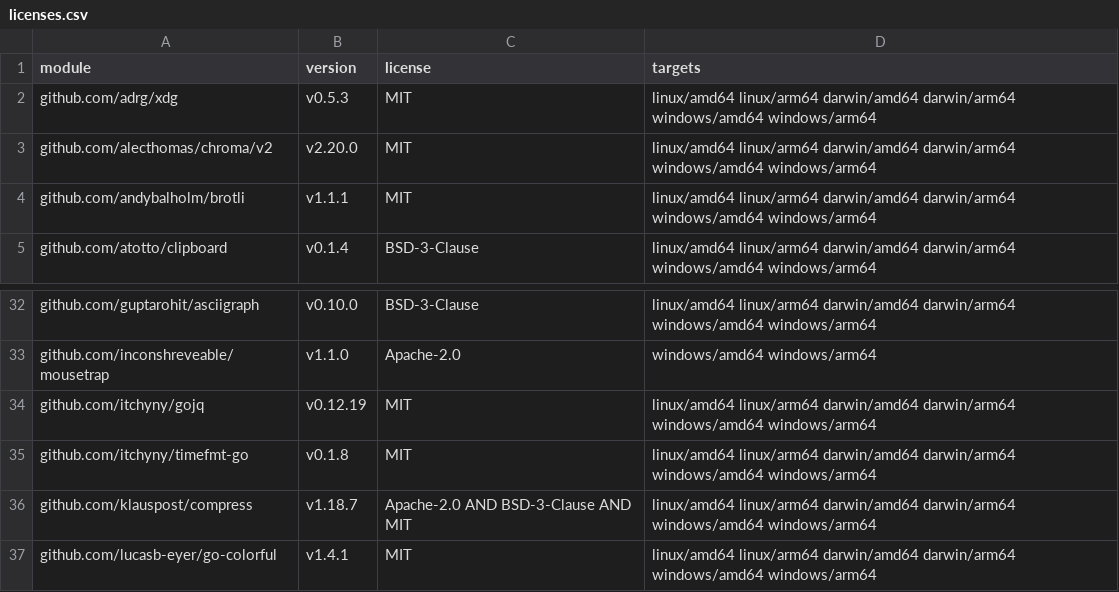
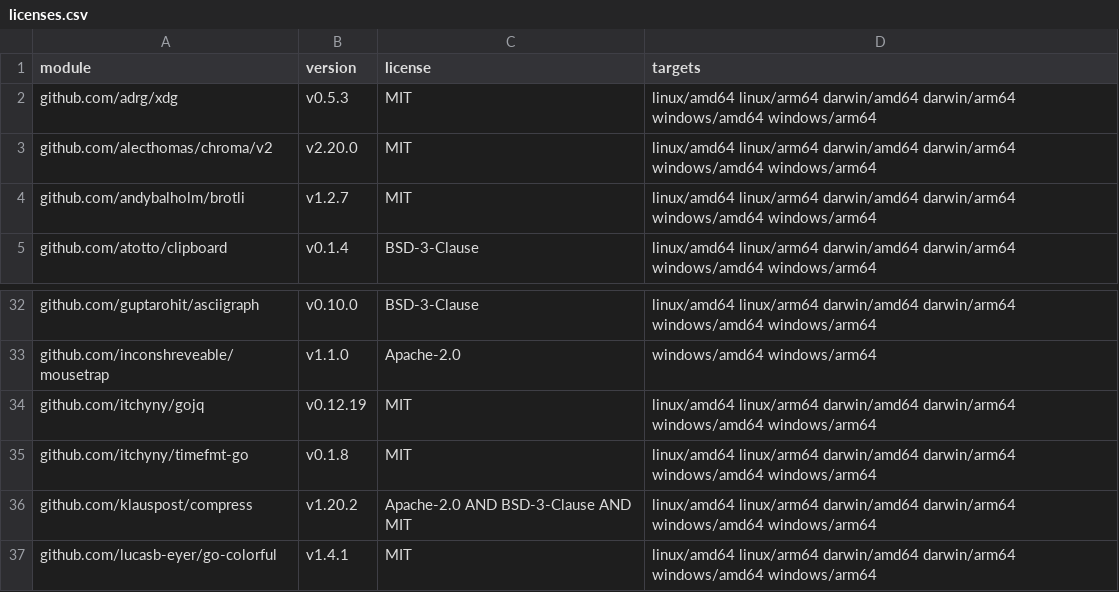
Before and after one commit to doron050/dtui, a CSV file: third_party/licenses.csv, drawn as a sheet; only a part is shown, gaps mark what is left out.

```diff
--- a/third_party/licenses.csv
+++ b/third_party/licenses.csv
@@ -3,3 +3,3 @@ github.com/adrg/xdg,v0.5.3,MIT,linux/amd64 linux/arm64 darwin/amd64 darwin/arm64
 github.com/alecthomas/chroma/v2,v2.20.0,MIT,linux/amd64 linux/arm64 darwin/amd64 darwin/arm64 windows/amd64 windows/arm64
-github.com/andybalholm/brotli,v1.1.1,MIT,linux/amd64 linux/arm64 darwin/amd64 darwin/arm64 windows/amd64 windows/arm64
+github.com/andybalholm/brotli,v1.2.7,MIT,linux/amd64 linux/arm64 darwin/amd64 darwin/arm64 windows/amd64 windows/arm64
 github.com/atotto/clipboard,v0.1.4,BSD-3-Clause,linux/amd64 linux/arm64 darwin/amd64 darwin/arm64 windows/amd64 windows/arm64
@@ -35,3 +35,3 @@ github.com/itchyny/gojq,v0.12.19,MIT,linux/amd64 linux/arm64 darwin/amd64 darwin
 github.com/itchyny/timefmt-go,v0.1.8,MIT,linux/amd64 linux/arm64 darwin/amd64 darwin/arm64 windows/amd64 windows/arm64
-github.com/klauspost/compress,v1.18.7,Apache-2.0 AND BSD-3-Clause AND MIT,linux/amd64 linux/arm64 darwin/amd64 darwin/arm64 windows/amd64 windows/arm64
+github.com/klauspost/compress,v1.20.2,Apache-2.0 AND BSD-3-Clause AND MIT,linux/amd64 linux/arm64 darwin/amd64 darwin/arm64 windows/amd64 windows/arm64
 github.com/lucasb-eyer/go-colorful,v1.4.1,MIT,linux/amd64 linux/arm64 darwin/amd64 darwin/arm64 windows/amd64 windows/arm64
```
Also changed, not shown: 3 other files.
